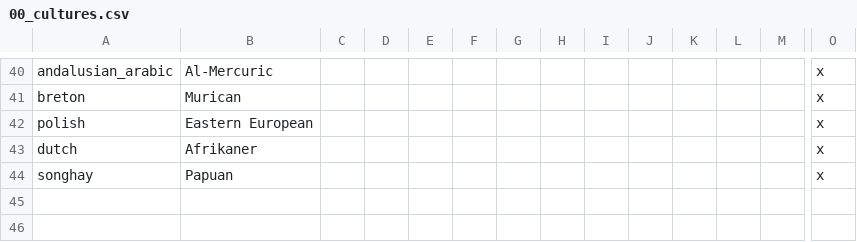
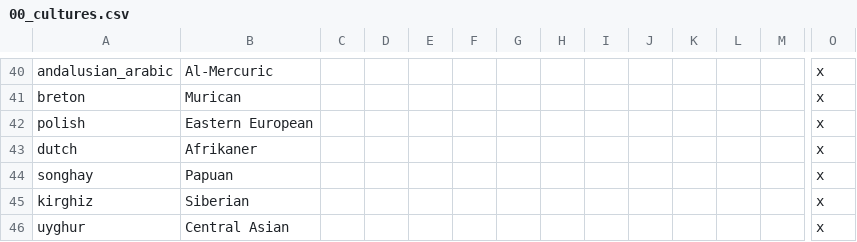
Before and after one commit to Zombaxx/crusader-space-kings, a CSV file: ck2 solar system/localisation/00_cultures.csv, drawn as a sheet; only a part is shown, gaps mark what is left out; rows hold the shown columns only; the diff names each change by its address in the sheet, - before the commit and + after, or states it on an @@ line.

```diff
--- a/ck2 solar system/localisation/00_cultures.csv
+++ b/ck2 solar system/localisation/00_cultures.csv
+row 45: kirghiz | Siberian |  |  |  |  |  |  |  |  |  |  |  | x
+row 46: uyghur | Central Asian |  |  |  |  |  |  |  |  |  |  |  | x
```
Also changed, not shown: ck2 solar system/localisation/00_mars_culture_titles.csv, 25 other files.
